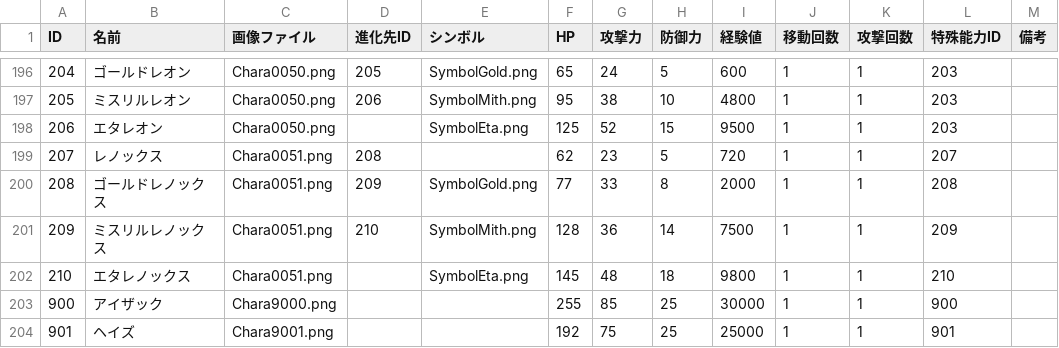
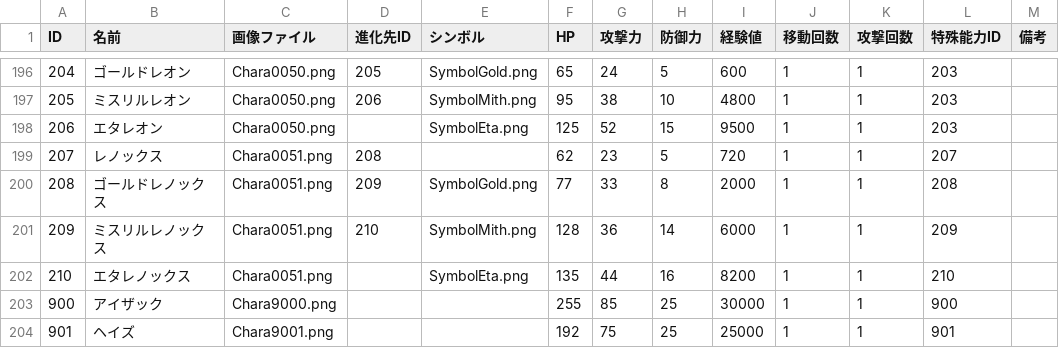
Before and after one commit to Aliostro/lumia-underground-labyrinth, a CSV file: assets/data/enemy.csv, drawn as a sheet; only a part is shown, gaps mark what is left out.

```diff
--- a/assets/data/enemy.csv
+++ b/assets/data/enemy.csv
@@ -200,4 +200,4 @@
 "208", "ゴールドレノックス", "Chara0051.png", "209", "SymbolGold.png", "77", "33", "8", "2000", "1", "1", "208", ""
-"209", "ミスリルレノックス", "Chara0051.png", "210", "SymbolMith.png", "128", "36", "14", "7500", "1", "1", "209", ""
-"210", "エタレノックス", "Chara0051.png", "", "SymbolEta.png", "145", "48", "18", "9800", "1", "1", "210", ""
+"209", "ミスリルレノックス", "Chara0051.png", "210", "SymbolMith.png", "128", "36", "14", "6000", "1", "1", "209", ""
+"210", "エタレノックス", "Chara0051.png", "", "SymbolEta.png", "135", "44", "16", "8200", "1", "1", "210", ""
 "900", "アイザック", "Chara9000.png", "", "", "255", "85", "25", "30000", "1", "1", "900", ""
```
Also changed, not shown: assets/data/enemy-book-desc.csv, assets/data/enemy-skill.csv, 4 other files.
